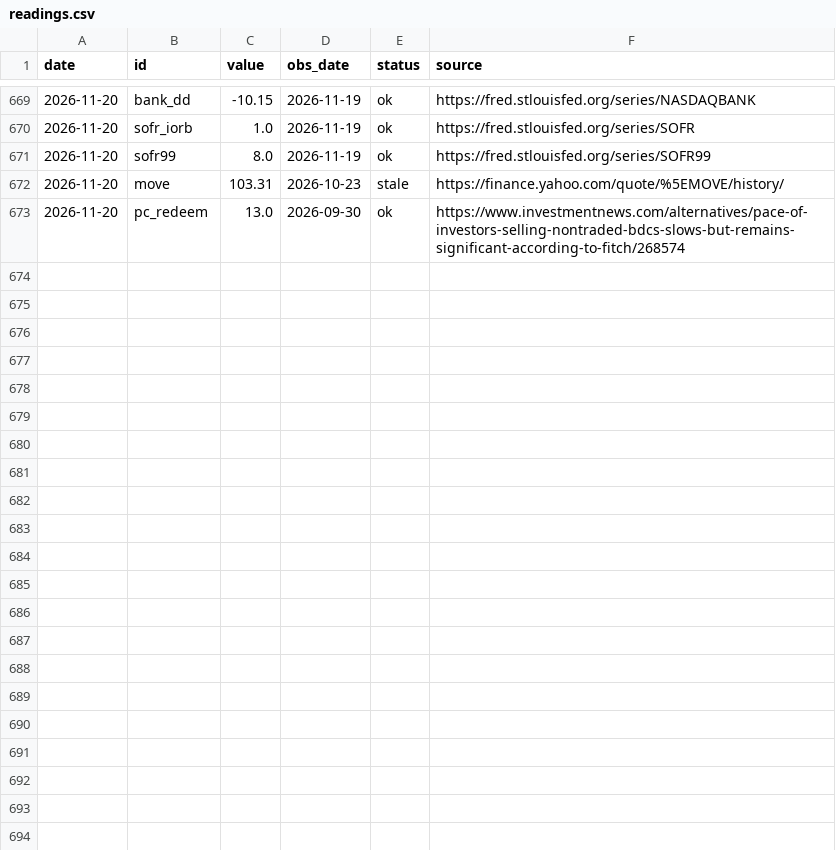
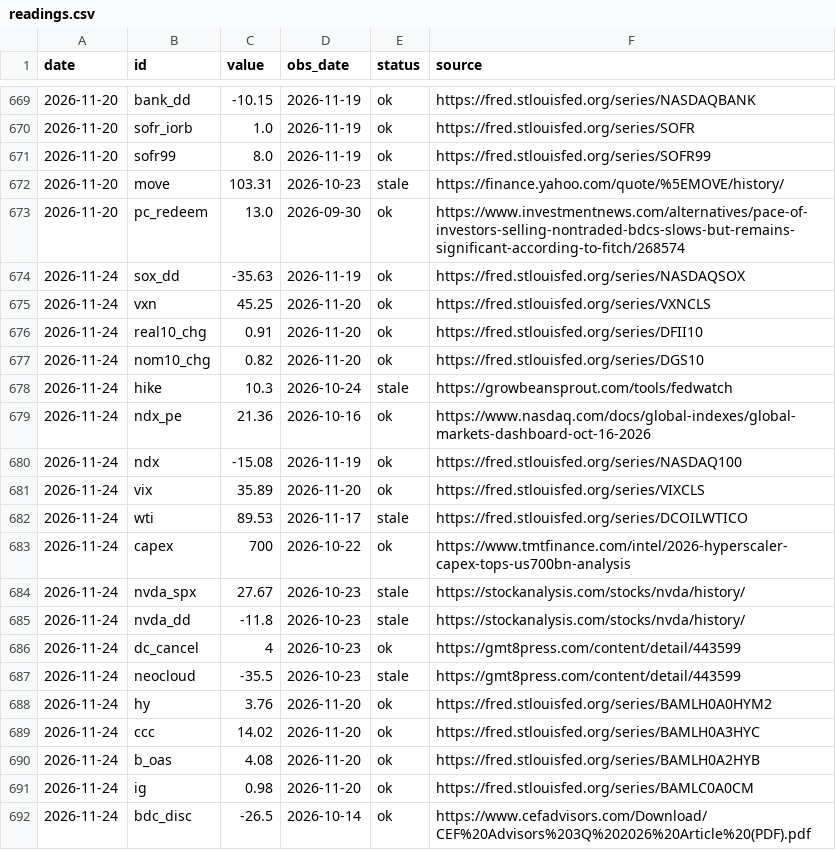
Before and after one commit to iftekherchowdhury/ai-crash-risk-monitor, a CSV file: data/readings.csv, drawn as a sheet; only a part is shown, gaps mark what is left out; the diff covers the shown part only; the diff names each change by its address in the sheet, - before the commit and + after, or states it on an @@ line.

```diff
--- a/data/readings.csv
+++ b/data/readings.csv
+row 674: 2026-11-24 | sox_dd | -35.63 | 2026-11-19 | ok | https://fred.stlouisfed.org/series/NASDAQSOX
+row 675: 2026-11-24 | vxn | 45.25 | 2026-11-20 | ok | https://fred.stlouisfed.org/series/VXNCLS
+row 676: 2026-11-24 | real10_chg | 0.91 | 2026-11-20 | ok | https://fred.stlouisfed.org/series/DFII10
+row 677: 2026-11-24 | nom10_chg | 0.82 | 2026-11-20 | ok | https://fred.stlouisfed.org/series/DGS10
+row 678: 2026-11-24 | hike | 10.3 | 2026-10-24 | stale | https://growbeansprout.com/tools/fedwatch
+row 679: 2026-11-24 | ndx_pe | 21.36 | 2026-10-16 | ok | https://www.nasdaq.com/docs/global-indexes/global-markets-dashboard-oct-16-2026
+row 680: 2026-11-24 | ndx | -15.08 | 2026-11-19 | ok | https://fred.stlouisfed.org/series/NASDAQ100
+row 681: 2026-11-24 | vix | 35.89 | 2026-11-20 | ok | https://fred.stlouisfed.org/series/VIXCLS
+row 682: 2026-11-24 | wti | 89.53 | 2026-11-17 | stale | https://fred.stlouisfed.org/series/DCOILWTICO
+row 683: 2026-11-24 | capex | 700 | 2026-10-22 | ok | https://www.tmtfinance.com/intel/2026-hyperscaler-capex-tops-us700bn-analysis
+row 684: 2026-11-24 | nvda_spx | 27.67 | 2026-10-23 | stale | https://stockanalysis.com/stocks/nvda/history/
+row 685: 2026-11-24 | nvda_dd | -11.8 | 2026-10-23 | stale | https://stockanalysis.com/stocks/nvda/history/
+row 686: 2026-11-24 | dc_cancel | 4 | 2026-10-23 | ok | https://gmt8press.com/content/detail/443599
+row 687: 2026-11-24 | neocloud | -35.5 | 2026-10-23 | stale | https://gmt8press.com/content/detail/443599
+row 688: 2026-11-24 | hy | 3.76 | 2026-11-20 | ok | https://fred.stlouisfed.org/series/BAMLH0A0HYM2
+row 689: 2026-11-24 | ccc | 14.02 | 2026-11-20 | ok | https://fred.stlouisfed.org/series/BAMLH0A3HYC
+row 690: 2026-11-24 | b_oas | 4.08 | 2026-11-20 | ok | https://fred.stlouisfed.org/series/BAMLH0A2HYB
+row 691: 2026-11-24 | ig | 0.98 | 2026-11-20 | ok | https://fred.stlouisfed.org/series/BAMLC0A0CM
+row 692: 2026-11-24 | bdc_disc | -26.5 | 2026-10-14 | ok | https://www.cefadvisors.com/Download/CEF%20Advisors%203Q%202026%20Article%20(PDF).pdf
```
Also changed, not shown: 13 added rows elsewhere in this file, data/probabilities.csv, 1 other file.
